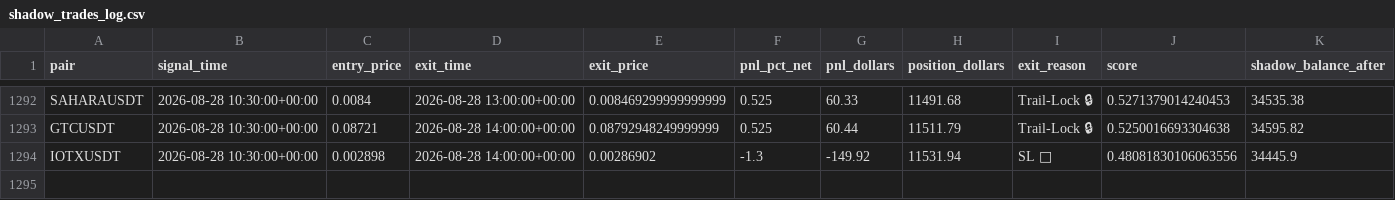
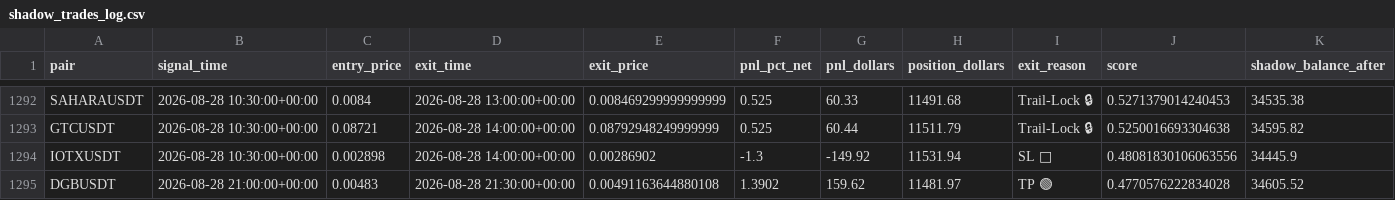
Before and after one commit to tlal1000666-ux/scalpingtalalbot, a CSV file: shadow_trades_log.csv, drawn as a sheet; only a part is shown, gaps mark what is left out; the diff names each change by its address in the sheet, - before the commit and + after, or states it on an @@ line.

```diff
--- a/shadow_trades_log.csv
+++ b/shadow_trades_log.csv
+row 1295: DGBUSDT | 2026-08-28 21:00:00+00:00 | 0.00483 | 2026-08-28 21:30:00+00:00 | 0.00491163644880108 | 1.3902 | 159.62 | 11481.97 | TP 🟢 | 0.4770576222834028 | 34605.52
```
Also changed, not shown: trades_log.csv, 1 other file.
